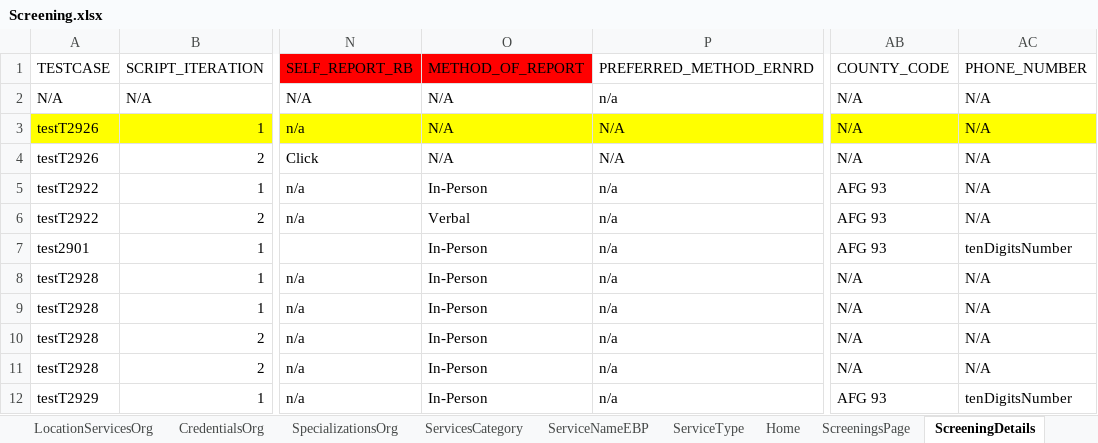
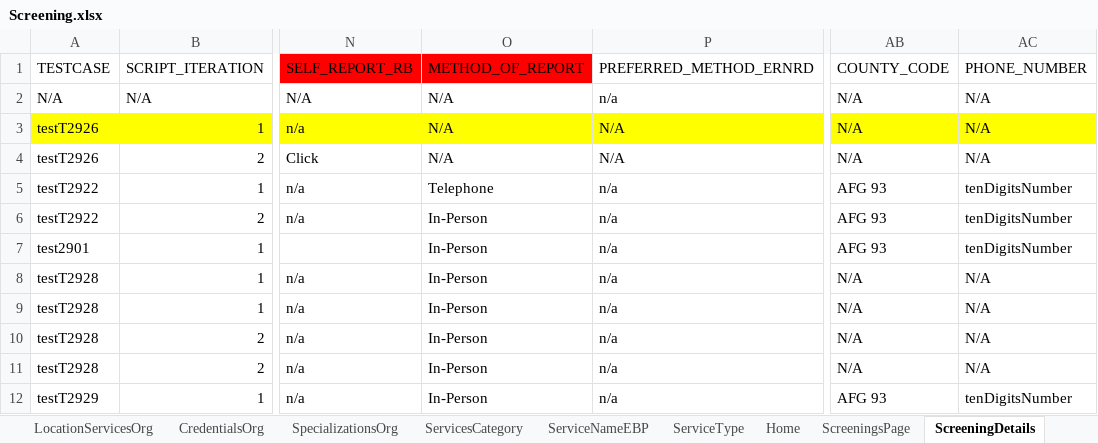
Before and after one commit to priya-singh4/POMExcelData, an Excel workbook: Screening.xlsx, sheet ScreeningDetails, drawn as a sheet; only a part is shown, gaps mark what is left out; values as stored, in another font and other column widths than the file's, no borders; the diff names each change by its address in the sheet, - before the commit and + after, or states it on an @@ line.

Commit message:
Add files via upload

```diff
--- a/Screening.xlsx (sheet ScreeningDetails)
+++ b/Screening.xlsx (sheet ScreeningDetails)
-O5 (METHOD_OF_REPORT): In-Person
+O5 (METHOD_OF_REPORT): Telephone
-AC5:AC6 (PHONE_NUMBER): N/A
+AC5:AC6 (PHONE_NUMBER): tenDigitsNumber
-O6 (METHOD_OF_REPORT): Verbal
+O6 (METHOD_OF_REPORT): In-Person
```
